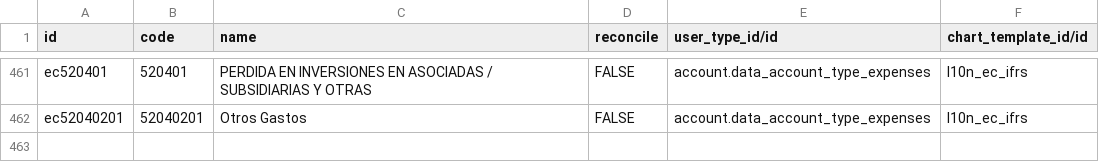
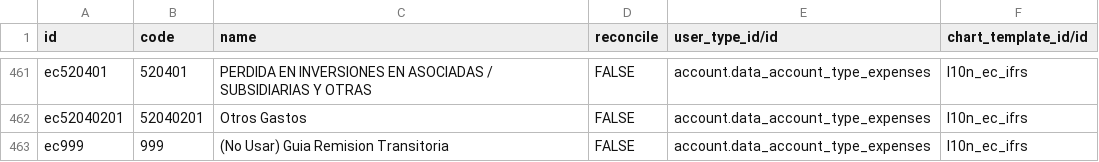
Before and after one commit to marco1esparza/l10n_ec, a CSV file: l10n_ec/data/account.account.template.csv, drawn as a sheet; only a part is shown, gaps mark what is left out; the diff names each change by its address in the sheet, - before the commit and + after, or states it on an @@ line.

Commit message:
Guias de Remisiones.

```diff
--- a/l10n_ec/data/account.account.template.csv
+++ b/l10n_ec/data/account.account.template.csv
+row 463: ec999 | 999 | (No Usar) Guia Remision Transitoria | FALSE | account.data_account_type_expenses | l10n_ec_ifrs
```
Also changed, not shown: 23 other files.
